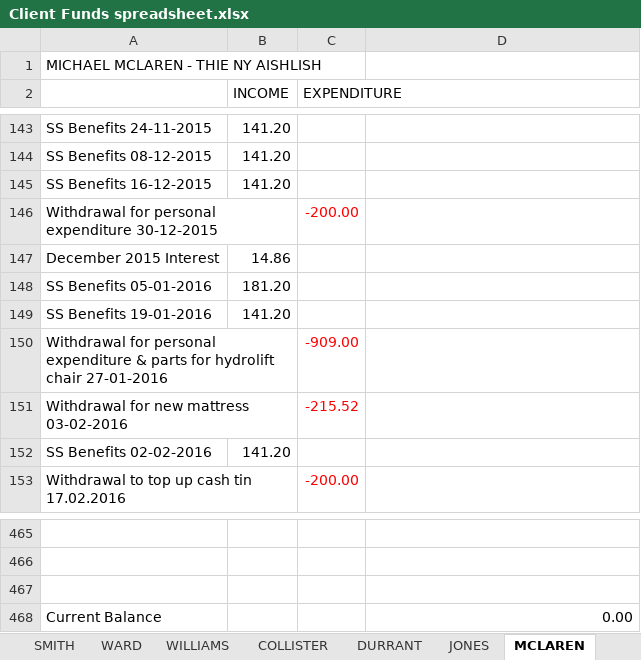
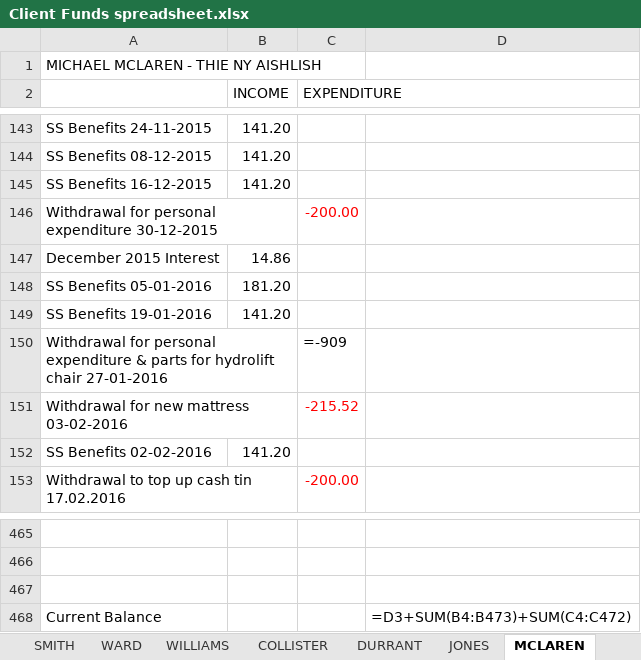
Before and after one commit to Lundon-Robinson/LDCC1, an Excel workbook: Client Funds spreadsheet.xlsx, sheet MCLAREN, drawn as a sheet; only a part is shown, gaps mark what is left out; values as stored, in another font and other column widths than the file's, no borders; formulas without a stored value are shown as written; the diff names each change by its address in the sheet, - before the commit and + after, or states it on an @@ line.

```diff
--- a/Client Funds spreadsheet.xlsx (sheet MCLAREN)
+++ b/Client Funds spreadsheet.xlsx (sheet MCLAREN)
-C150 (EXPENDITURE): -909.00
+C150 (EXPENDITURE): =-909
-C150 text colour: #FF0000
+C150 text colour: black
-D468: 0.00
+D468: =D3+SUM(B4:B473)+SUM(C4:C472)
```
Also changed, not shown: sheet SUMMARY, sheet JACKSON, sheet LEWIS, sheet WILLIAMS, sheet JONES, sheet OTHERS, 13 more sheets, formulas that keep their value, hidden cells, charts or pictures, Deposit & Withdrawal Sheet.xlsx, 1 other file.
